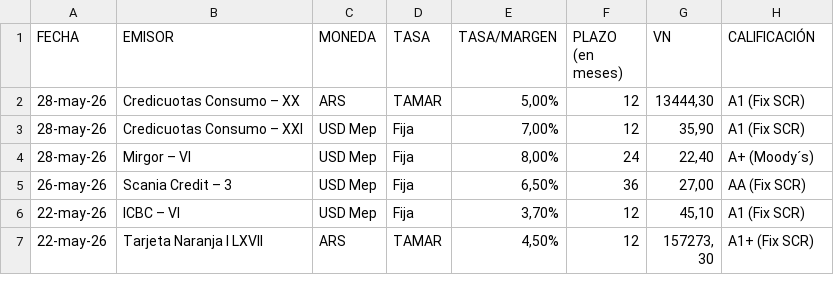
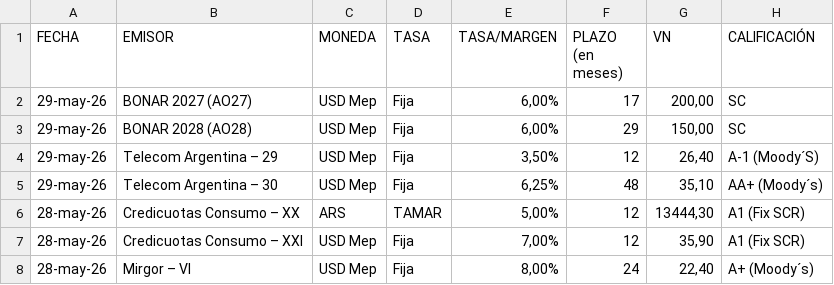
Before and after one commit to ramiellero/Caidas-de-deudas, a CSV file: emisiones_obligaciones_negociables.csv, drawn as a sheet; only a part is shown; the shorter side is filled out with more unchanged rows.

Commit message:
update deals automatico

```diff
--- a/emisiones_obligaciones_negociables.csv
+++ b/emisiones_obligaciones_negociables.csv
@@ -1,2 +1,6 @@
 FECHA,EMISOR,MONEDA,TASA,TASA/MARGEN,PLAZO (en meses),VN,CALIFICACIÓN
+29-may-26,BONAR 2027 (AO27),USD Mep,Fija,"6,00%",17,"200,00",SC
+29-may-26,BONAR 2028 (AO28),USD Mep,Fija,"6,00%",29,"150,00",SC
+29-may-26,Telecom Argentina – 29,USD Mep,Fija,"3,50%",12,"26,40",A-1 (Moody´S)
+29-may-26,Telecom Argentina – 30,USD Mep,Fija,"6,25%",48,"35,10",AA+ (Moody´s)
 28-may-26,Credicuotas Consumo – XX,ARS,TAMAR,"5,00%",12,"13444,30",A1 (Fix SCR)
```
